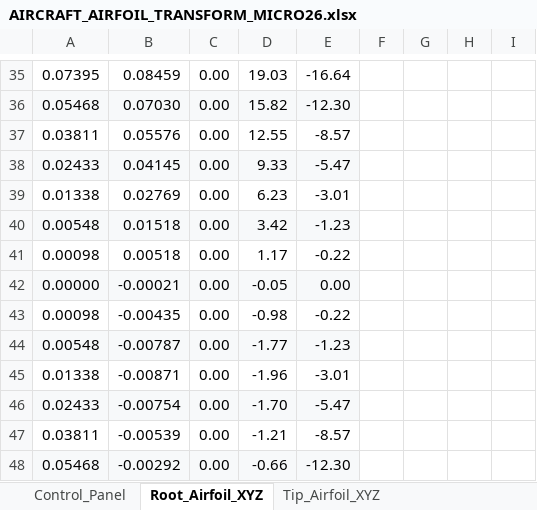
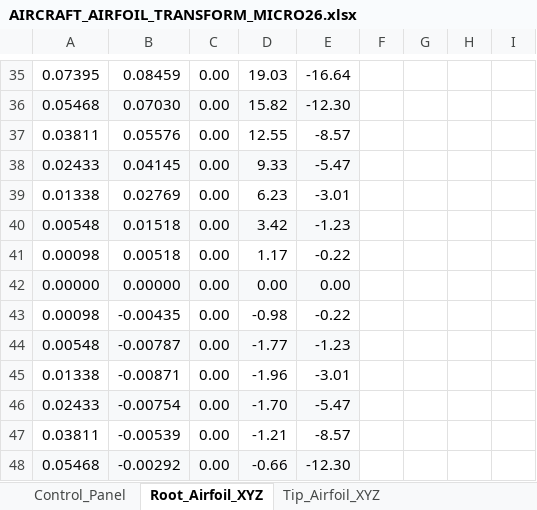
Before and after one commit to JacobTenorio-10/SAE-Aero-Design, an Excel workbook: AIRCRAFT_AIRFOIL_TRANSFORM_MICRO26.xlsx, sheet Root_Airfoil_XYZ, drawn as a sheet; only a part is shown, gaps mark what is left out; values as stored, in another font and other column widths than the file's, no borders; the diff names each change by its address in the sheet, - before the commit and + after, or states it on an @@ line.

```diff
--- a/AIRCRAFT_AIRFOIL_TRANSFORM_MICRO26.xlsx (sheet Root_Airfoil_XYZ)
+++ b/AIRCRAFT_AIRFOIL_TRANSFORM_MICRO26.xlsx (sheet Root_Airfoil_XYZ)
-B42: -0.00021
+B42: 0.00000
-D42: -0.05
+D42: 0.00
```
Also changed, not shown: sheet Tip_Airfoil_XYZ, 8 other files.
